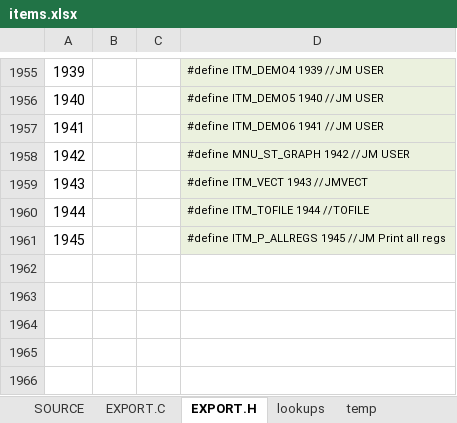
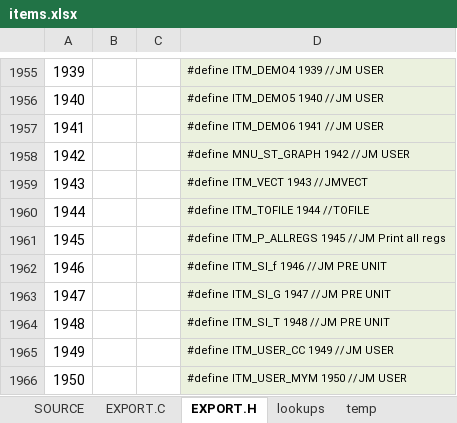
Before and after one commit to semi-simple/C43-mirror, an Excel workbook: src/items.xlsx, sheet EXPORT.H, drawn as a sheet; only a part is shown, gaps mark what is left out; values as stored, in another font and other column widths than the file's, no borders; the diff names each change by its address in the sheet, - before the commit and + after, or states it on an @@ line.

Commit message:
Added UNITs on HOME menu. In wp43.h simulator swap for L1/L42.  Change REG.V > REGS & FLAGS.V > FLGS & K.PK > KEYS. Bugfix CC. Added Key profiles. Updated ALL L42 HOME pages.

```diff
--- a/src/items.xlsx (sheet EXPORT.H)
+++ b/src/items.xlsx (sheet EXPORT.H)
+row 1962: 1946 |  |  | #define ITM_SI_f 1946 //JM PRE UNIT
+row 1963: 1947 |  |  | #define ITM_SI_G 1947 //JM PRE UNIT
+row 1964: 1948 |  |  | #define ITM_SI_T 1948 //JM PRE UNIT
+row 1965: 1949 |  |  | #define ITM_USER_CC 1949 //JM USER
+row 1966: 1950 |  |  | #define ITM_USER_MYM 1950 //JM USER
```
Also changed, not shown: sheet SOURCE, sheet EXPORT.C, 9 other files.
